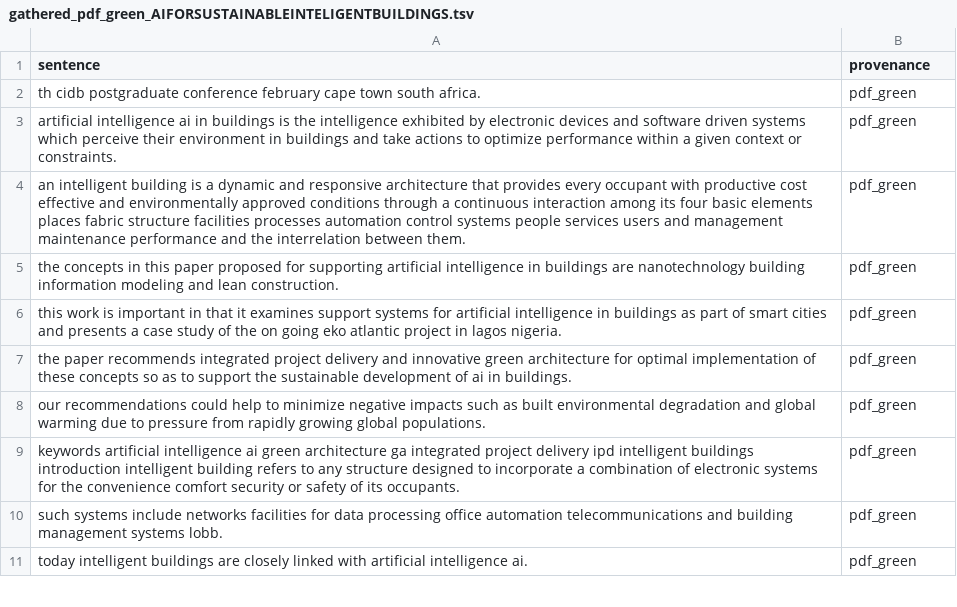
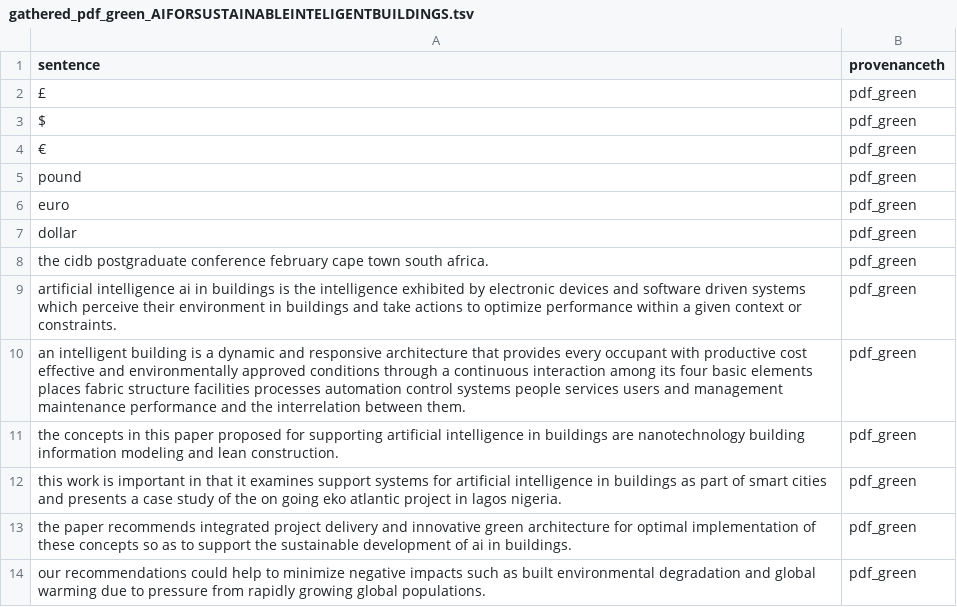
Before and after one commit to aideenf/AIVC, a TSV file: cp_wssc/Data/Iterative-models-building/Gathered_data/Conventions/gathered_pdf_green_AIFORSUSTAINABLEINTELIGENTBUILDINGS.tsv, drawn as a sheet; only a part is shown; the shorter side is filled out with more unchanged rows.

Commit message:
Update gathered_pdf_green_AIFORSUSTAINABLEINTELIGENTBUILDINGS.tsv

```diff
--- a/cp_wssc/Data/Iterative-models-building/Gathered_data/Conventions/gathered_pdf_green_AIFORSUSTAINABLEINTELIGENTBUILDINGS.tsv
+++ b/cp_wssc/Data/Iterative-models-building/Gathered_data/Conventions/gathered_pdf_green_AIFORSUSTAINABLEINTELIGENTBUILDINGS.tsv
@@ -1,3 +1,9 @@
-sentence	provenance
-th cidb postgraduate conference february   cape town south africa.	pdf_green
+sentence	provenanceth
+£	pdf_green
+$	pdf_green
+€	pdf_green
+pound	pdf_green
+euro	pdf_green
+dollar	pdf_green
+the cidb postgraduate conference february   cape town south africa.	pdf_green
 artificial intelligence ai in buildings is the intelligence exhibited by electronic devices and software driven systems which perceive their environment in buildings and take actions to optimize performance within a given context or constraints.	pdf_green
```
